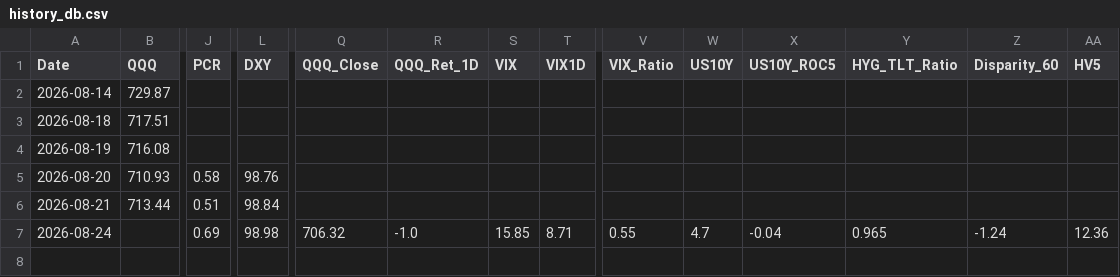
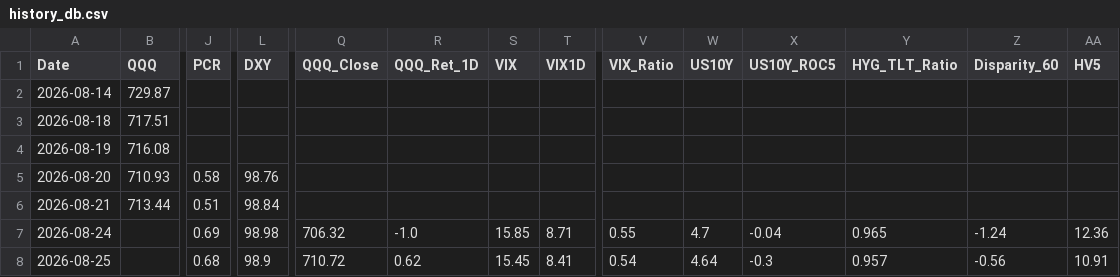
Before and after one commit to sherlocks0709-afk/Reader, a CSV file: history_db.csv, drawn as a sheet; only a part is shown, gaps mark what is left out; rows hold the shown columns only; the diff names each change by its address in the sheet, - before the commit and + after, or states it on an @@ line.

```diff
--- a/history_db.csv
+++ b/history_db.csv
+row 8: 2026-08-25 |  | 0.68 | 98.9 | 710.72 | 0.62 | 15.45 | 8.41 | 0.54 | 4.64 | -0.3 | 0.957 | -0.56 | 10.91
```
